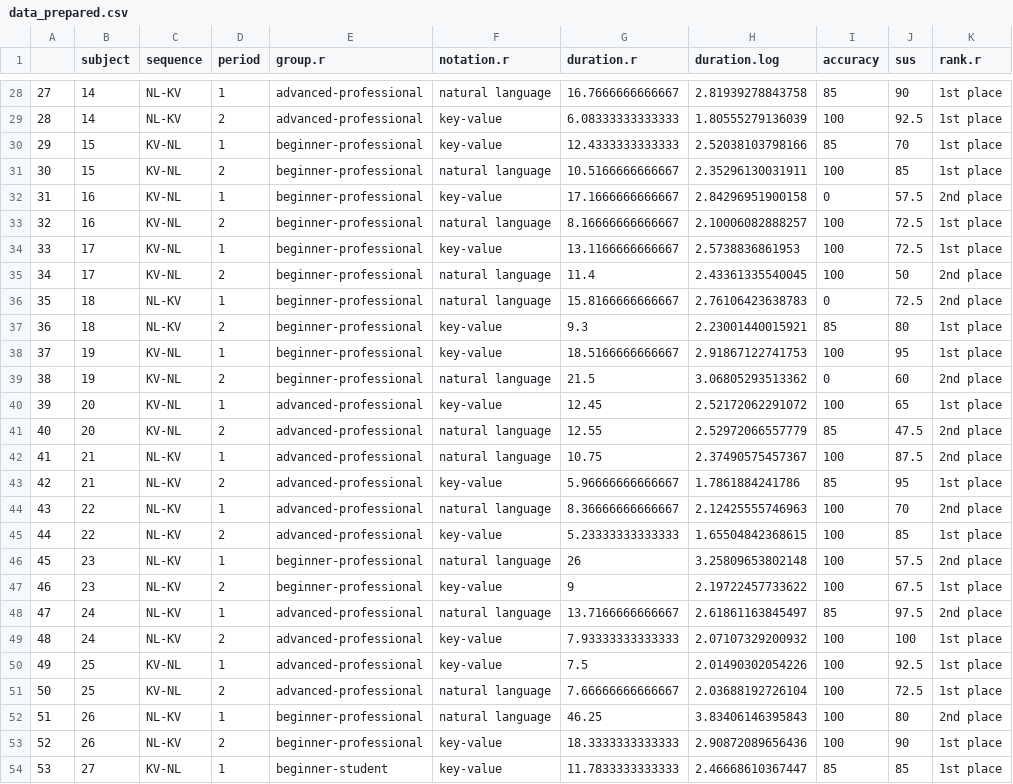
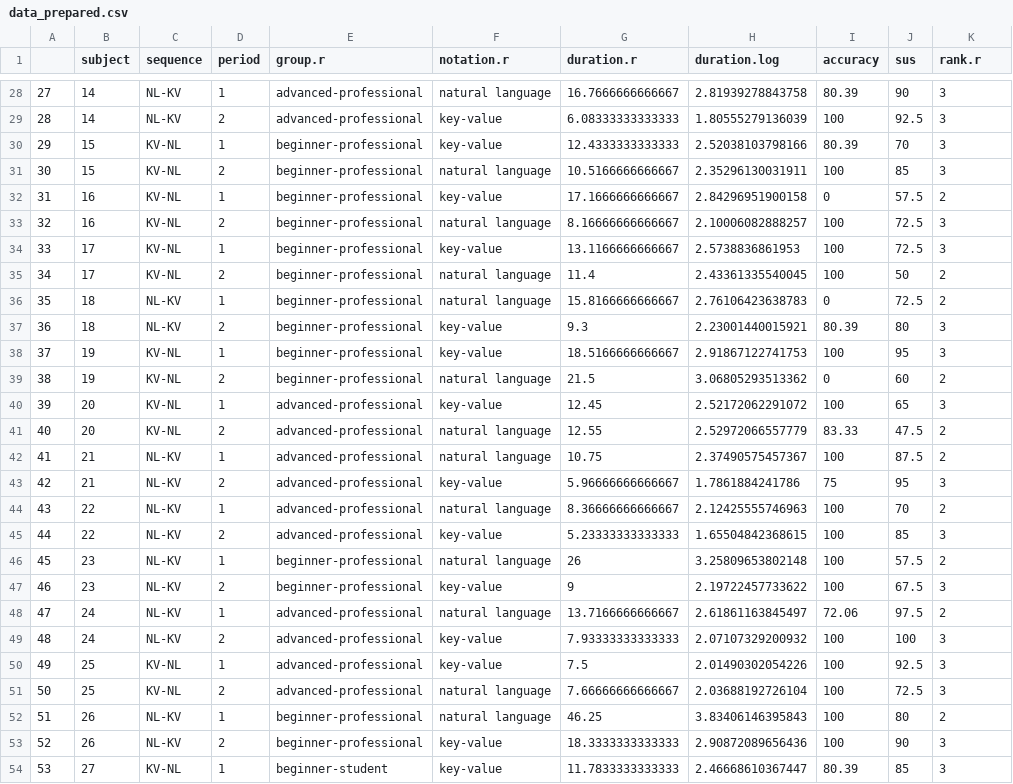
Before and after one commit to michaelfeurstein/sbl-experiment, a CSV file: data_prepared.csv, drawn as a sheet; only a part is shown, gaps mark what is left out; the diff covers the shown part only.

Commit message:
reassessed accuracy
modified data_export.csv
reran parts of analysis.r
in order to re prepare the csv
which led to an updated data_prepared.csv

no change in significance of accuracy difference
but wider difference spread

todo: create in depth analysis of each feature & quality error in order
to report on where exactly errors happened (feedback: Neumann)

```diff
--- a/data_prepared.csv
+++ b/data_prepared.csv
@@ -28,27 +28,27 @@
-"27",14,"NL-KV","1","advanced-professional","natural language",16.7666666666667,2.81939278843758,85,90,"1st place"
-"28",14,"NL-KV","2","advanced-professional","key-value",6.08333333333333,1.80555279136039,100,92.5,"1st place"
-"29",15,"KV-NL","1","beginner-professional","key-value",12.4333333333333,2.52038103798166,85,70,"1st place"
-"30",15,"KV-NL","2","beginner-professional","natural language",10.5166666666667,2.35296130031911,100,85,"1st place"
-"31",16,"KV-NL","1","beginner-professional","key-value",17.1666666666667,2.84296951900158,0,57.5,"2nd place"
-"32",16,"KV-NL","2","beginner-professional","natural language",8.16666666666667,2.10006082888257,100,72.5,"1st place"
-"33",17,"KV-NL","1","beginner-professional","key-value",13.1166666666667,2.5738836861953,100,72.5,"1st place"
-"34",17,"KV-NL","2","beginner-professional","natural language",11.4,2.43361335540045,100,50,"2nd place"
-"35",18,"NL-KV","1","beginner-professional","natural language",15.8166666666667,2.76106423638783,0,72.5,"2nd place"
-"36",18,"NL-KV","2","beginner-professional","key-value",9.3,2.23001440015921,85,80,"1st place"
-"37",19,"KV-NL","1","beginner-professional","key-value",18.5166666666667,2.91867122741753,100,95,"1st place"
-"38",19,"KV-NL","2","beginner-professional","natural language",21.5,3.06805293513362,0,60,"2nd place"
-"39",20,"KV-NL","1","advanced-professional","key-value",12.45,2.52172062291072,100,65,"1st place"
-"40",20,"KV-NL","2","advanced-professional","natural language",12.55,2.52972066557779,85,47.5,"2nd place"
-"41",21,"NL-KV","1","advanced-professional","natural language",10.75,2.37490575457367,100,87.5,"2nd place"
-"42",21,"NL-KV","2","advanced-professional","key-value",5.96666666666667,1.7861884241786,85,95,"1st place"
-"43",22,"NL-KV","1","advanced-professional","natural language",8.36666666666667,2.12425555746963,100,70,"2nd place"
-"44",22,"NL-KV","2","advanced-professional","key-value",5.23333333333333,1.65504842368615,100,85,"1st place"
-"45",23,"NL-KV","1","beginner-professional","natural language",26,3.25809653802148,100,57.5,"2nd place"
-"46",23,"NL-KV","2","beginner-professional","key-value",9,2.19722457733622,100,67.5,"1st place"
-"47",24,"NL-KV","1","advanced-professional","natural language",13.7166666666667,2.61861163845497,85,97.5,"2nd place"
-"48",24,"NL-KV","2","advanced-professional","key-value",7.93333333333333,2.07107329200932,100,100,"1st place"
-"49",25,"KV-NL","1","advanced-professional","key-value",7.5,2.01490302054226,100,92.5,"1st place"
-"50",25,"KV-NL","2","advanced-professional","natural language",7.66666666666667,2.03688192726104,100,72.5,"1st place"
-"51",26,"NL-KV","1","beginner-professional","natural language",46.25,3.83406146395843,100,80,"2nd place"
-"52",26,"NL-KV","2","beginner-professional","key-value",18.3333333333333,2.90872089656436,100,90,"1st place"
-"53",27,"KV-NL","1","beginner-student","key-value",11.7833333333333,2.46668610367447,85,85,"1st place"
+"27",14,"NL-KV","1","advanced-professional","natural language",16.7666666666667,2.81939278843758,80.39,90,3
+"28",14,"NL-KV","2","advanced-professional","key-value",6.08333333333333,1.80555279136039,100,92.5,3
+"29",15,"KV-NL","1","beginner-professional","key-value",12.4333333333333,2.52038103798166,80.39,70,3
+"30",15,"KV-NL","2","beginner-professional","natural language",10.5166666666667,2.35296130031911,100,85,3
+"31",16,"KV-NL","1","beginner-professional","key-value",17.1666666666667,2.84296951900158,0,57.5,2
+"32",16,"KV-NL","2","beginner-professional","natural language",8.16666666666667,2.10006082888257,100,72.5,3
+"33",17,"KV-NL","1","beginner-professional","key-value",13.1166666666667,2.5738836861953,100,72.5,3
+"34",17,"KV-NL","2","beginner-professional","natural language",11.4,2.43361335540045,100,50,2
+"35",18,"NL-KV","1","beginner-professional","natural language",15.8166666666667,2.76106423638783,0,72.5,2
+"36",18,"NL-KV","2","beginner-professional","key-value",9.3,2.23001440015921,80.39,80,3
+"37",19,"KV-NL","1","beginner-professional","key-value",18.5166666666667,2.91867122741753,100,95,3
+"38",19,"KV-NL","2","beginner-professional","natural language",21.5,3.06805293513362,0,60,2
+"39",20,"KV-NL","1","advanced-professional","key-value",12.45,2.52172062291072,100,65,3
+"40",20,"KV-NL","2","advanced-professional","natural language",12.55,2.52972066557779,83.33,47.5,2
+"41",21,"NL-KV","1","advanced-professional","natural language",10.75,2.37490575457367,100,87.5,2
+"42",21,"NL-KV","2","advanced-professional","key-value",5.96666666666667,1.7861884241786,75,95,3
+"43",22,"NL-KV","1","advanced-professional","natural language",8.36666666666667,2.12425555746963,100,70,2
+"44",22,"NL-KV","2","advanced-professional","key-value",5.23333333333333,1.65504842368615,100,85,3
+"45",23,"NL-KV","1","beginner-professional","natural language",26,3.25809653802148,100,57.5,2
+"46",23,"NL-KV","2","beginner-professional","key-value",9,2.19722457733622,100,67.5,3
+"47",24,"NL-KV","1","advanced-professional","natural language",13.7166666666667,2.61861163845497,72.06,97.5,2
+"48",24,"NL-KV","2","advanced-professional","key-value",7.93333333333333,2.07107329200932,100,100,3
+"49",25,"KV-NL","1","advanced-professional","key-value",7.5,2.01490302054226,100,92.5,3
+"50",25,"KV-NL","2","advanced-professional","natural language",7.66666666666667,2.03688192726104,100,72.5,3
+"51",26,"NL-KV","1","beginner-professional","natural language",46.25,3.83406146395843,100,80,2
+"52",26,"NL-KV","2","beginner-professional","key-value",18.3333333333333,2.90872089656436,100,90,3
+"53",27,"KV-NL","1","beginner-student","key-value",11.7833333333333,2.46668610367447,80.39,85,3
```
Also changed, not shown: 101 edited cells elsewhere in this file, data_export.csv.
